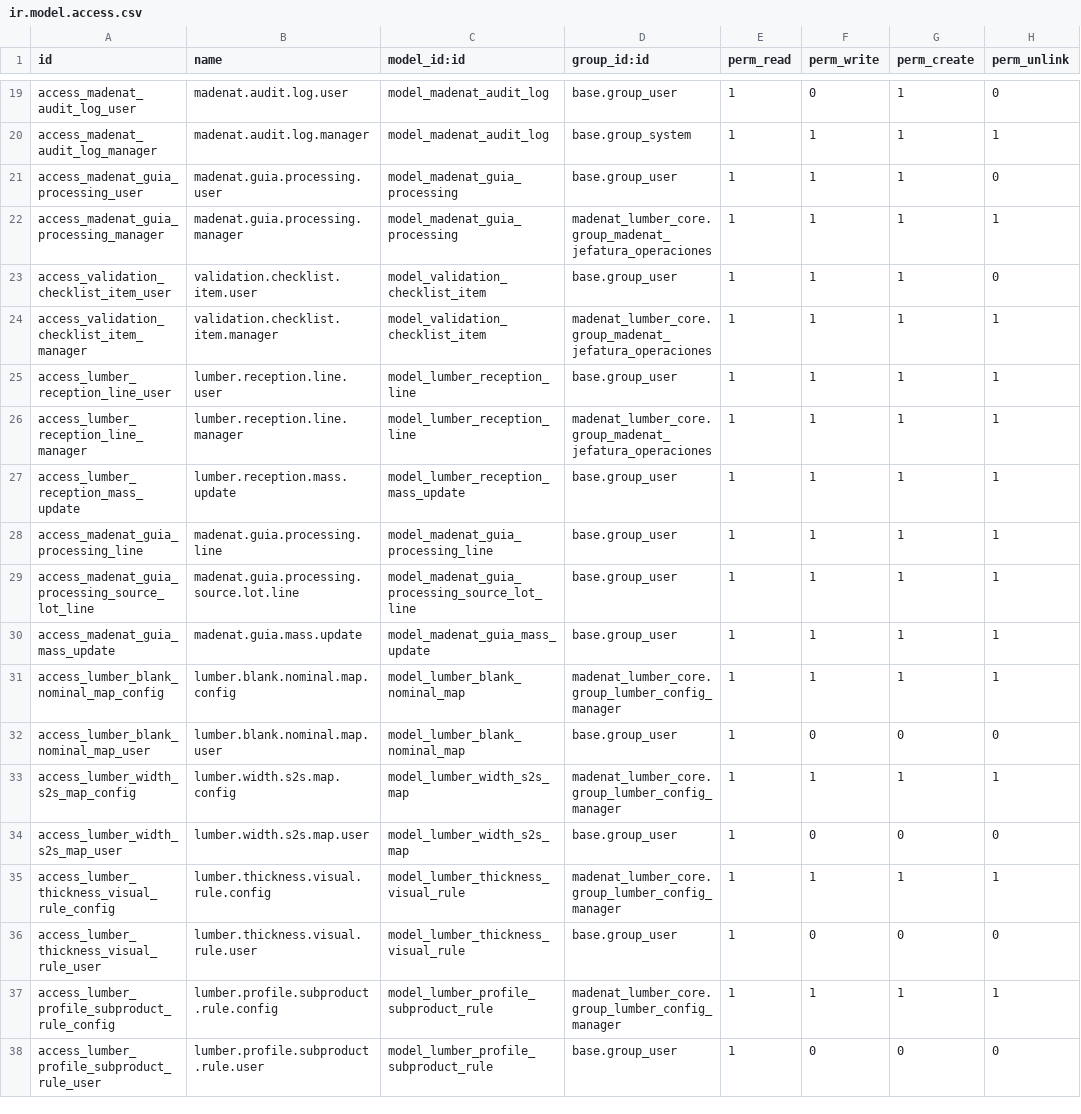
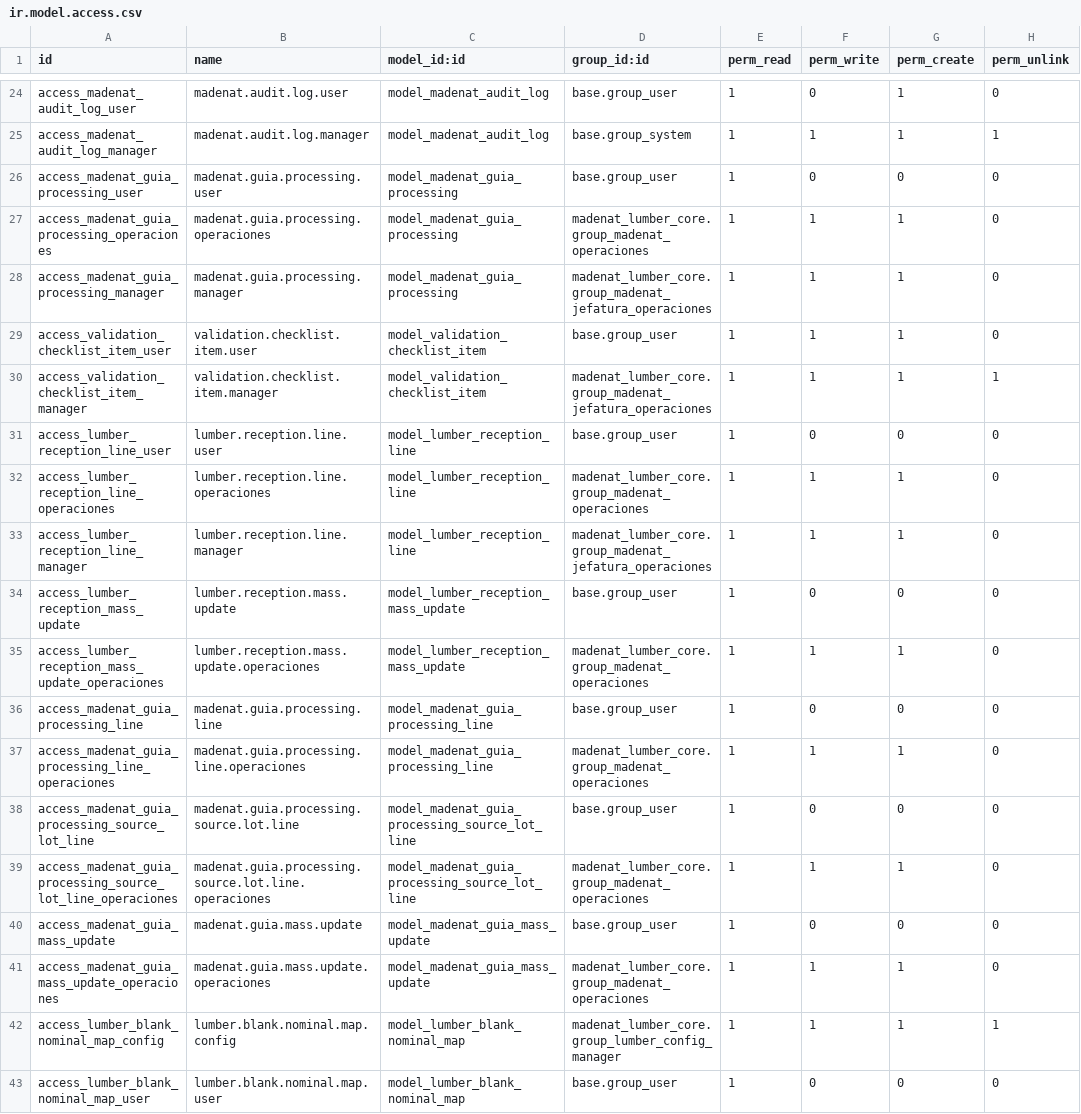
Before and after one commit to viruco/madenat-modules, a CSV file: madenat_lumber_core/security/ir.model.access.csv, drawn as a sheet; only a part is shown, gaps mark what is left out; the shorter side is filled out with more unchanged rows; the diff covers the shown part only.

Commit message:
feat(core): cierra puerta lateral de ingreso C.1
Seguridad y ACL:
- deja Recepción, Guías, líneas y wizards en sólo lectura para usuarios base;
- exige rol MADENAT operativo en create, write y acciones sensibles;
- blinda wizards ante UI, RPC, ORM y contexto falsificado;
- mantiene acceso operativo para Operaciones/Jefatura/Gerencia;
- agrega cobertura de importación real, reapertura, cancelación y ACL legacy;
- valida 228 controles entre seguridad, regresiones y UAT aislada.

```diff
--- a/madenat_lumber_core/security/ir.model.access.csv
+++ b/madenat_lumber_core/security/ir.model.access.csv
@@ -20,12 +25,18 @@ access_madenat_audit_log_user,madenat.audit.log.user,model_madenat_audit_log,bas
 access_madenat_audit_log_manager,madenat.audit.log.manager,model_madenat_audit_log,base.group_system,1,1,1,1
-access_madenat_guia_processing_user,madenat.guia.processing.user,model_madenat_guia_processing,base.group_user,1,1,1,0
-access_madenat_guia_processing_manager,madenat.guia.processing.manager,model_madenat_guia_processing,madenat_lumber_core.group_madenat_jefatura_operaciones,1,1,1,1
+access_madenat_guia_processing_user,madenat.guia.processing.user,model_madenat_guia_processing,base.group_user,1,0,0,0
+access_madenat_guia_processing_operaciones,madenat.guia.processing.operaciones,model_madenat_guia_processing,madenat_lumber_core.group_madenat_operaciones,1,1,1,0
+access_madenat_guia_processing_manager,madenat.guia.processing.manager,model_madenat_guia_processing,madenat_lumber_core.group_madenat_jefatura_operaciones,1,1,1,0
 access_validation_checklist_item_user,validation.checklist.item.user,model_validation_checklist_item,base.group_user,1,1,1,0
 access_validation_checklist_item_manager,validation.checklist.item.manager,model_validation_checklist_item,madenat_lumber_core.group_madenat_jefatura_operaciones,1,1,1,1
-access_lumber_reception_line_user,lumber.reception.line.user,model_lumber_reception_line,base.group_user,1,1,1,1
-access_lumber_reception_line_manager,lumber.reception.line.manager,model_lumber_reception_line,madenat_lumber_core.group_madenat_jefatura_operaciones,1,1,1,1
-access_lumber_reception_mass_update,lumber.reception.mass.update,model_lumber_reception_mass_update,base.group_user,1,1,1,1
-access_madenat_guia_processing_line,madenat.guia.processing.line,model_madenat_guia_processing_line,base.group_user,1,1,1,1
-access_madenat_guia_processing_source_lot_line,madenat.guia.processing.source.lot.line,model_madenat_guia_processing_source_lot_line,base.group_user,1,1,1,1
-access_madenat_guia_mass_update,madenat.guia.mass.update,model_madenat_guia_mass_update,base.group_user,1,1,1,1
+access_lumber_reception_line_user,lumber.reception.line.user,model_lumber_reception_line,base.group_user,1,0,0,0
+access_lumber_reception_line_operaciones,lumber.reception.line.operaciones,model_lumber_reception_line,madenat_lumber_core.group_madenat_operaciones,1,1,1,0
+access_lumber_reception_line_manager,lumber.reception.line.manager,model_lumber_reception_line,madenat_lumber_core.group_madenat_jefatura_operaciones,1,1,1,0
+access_lumber_reception_mass_update,lumber.reception.mass.update,model_lumber_reception_mass_update,base.group_user,1,0,0,0
+access_lumber_reception_mass_update_operaciones,lumber.reception.mass.update.operaciones,model_lumber_reception_mass_update,madenat_lumber_core.group_madenat_operaciones,1,1,1,0
+access_madenat_guia_processing_line,madenat.guia.processing.line,model_madenat_guia_processing_line,base.group_user,1,0,0,0
+access_madenat_guia_processing_line_operaciones,madenat.guia.processing.line.operaciones,model_madenat_guia_processing_line,madenat_lumber_core.group_madenat_operaciones,1,1,1,0
+access_madenat_guia_processing_source_lot_line,madenat.guia.processing.source.lot.line,model_madenat_guia_processing_source_lot_line,base.group_user,1,0,0,0
+access_madenat_guia_processing_source_lot_line_operaciones,madenat.guia.processing.source.lot.line.operaciones,model_madenat_guia_processing_source_lot_line,madenat_lumber_core.group_madenat_operaciones,1,1,1,0
+access_madenat_guia_mass_update,madenat.guia.mass.update,model_madenat_guia_mass_update,base.group_user,1,0,0,0
+access_madenat_guia_mass_update_operaciones,madenat.guia.mass.update.operaciones,model_madenat_guia_mass_update,madenat_lumber_core.group_madenat_operaciones,1,1,1,0
 access_lumber_blank_nominal_map_config,lumber.blank.nominal.map.config,model_lumber_blank_nominal_map,madenat_lumber_core.group_lumber_config_manager,1,1,1,1
```
Also changed, not shown: 5 added rows and 13 edited cells elsewhere in this file, 12 other files.
